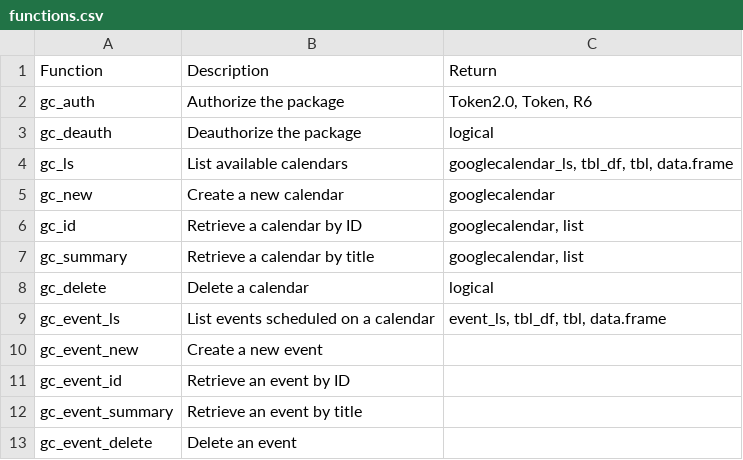
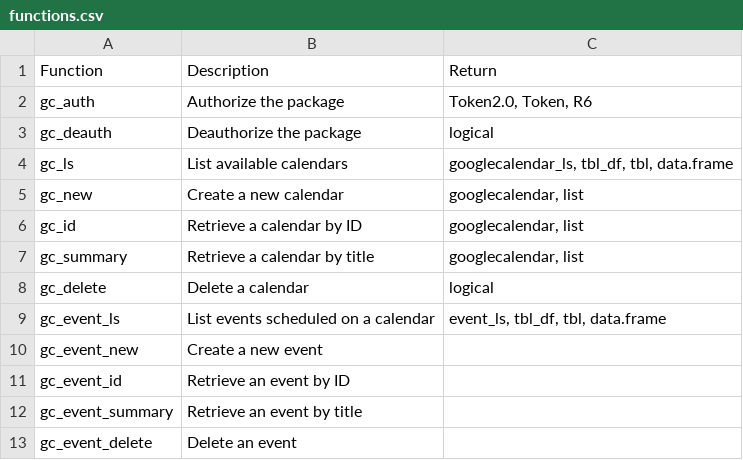
Before and after one commit to benjcunningham/googlecalendar, a CSV file: functions.csv, drawn as a sheet.

Commit message:
Minor changes to functions table

```diff
--- a/functions.csv
+++ b/functions.csv
@@ -4,3 +4,3 @@ gc_deauth,Deauthorize the package,logical
 gc_ls,List available calendars,"googlecalendar_ls, tbl_df, tbl, data.frame"
-gc_new,Create a new calendar,googlecalendar
+gc_new,Create a new calendar,"googlecalendar, list"
 gc_id,Retrieve a calendar by ID,"googlecalendar, list"
```
Also changed, not shown: 2 other files.
